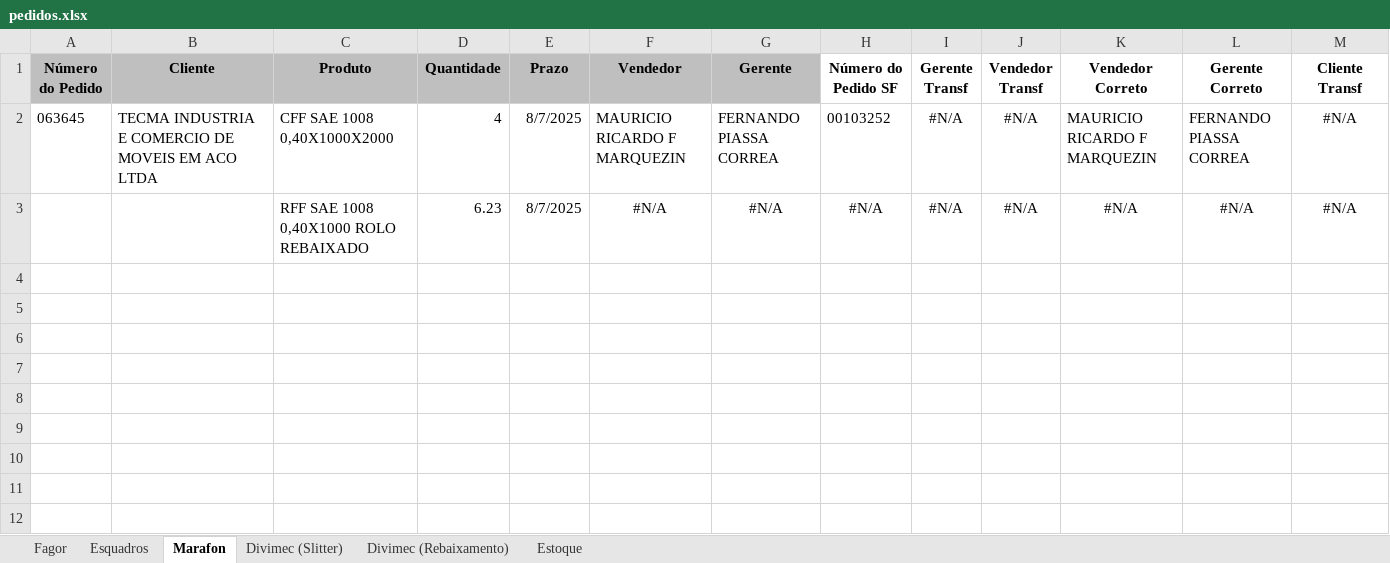
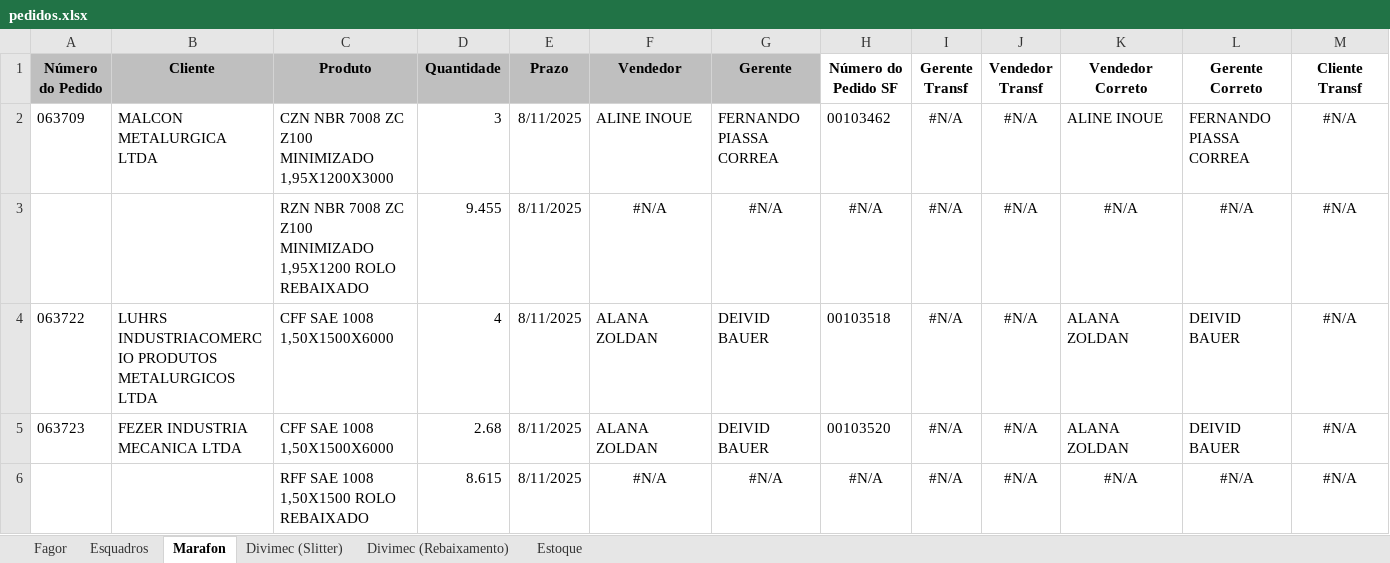
Before and after one commit to hugosabenca/chatbot, an Excel workbook: pedidos.xlsx, sheet Marafon, drawn as a sheet; only a part is shown; values as stored, in another font and other column widths than the file's, no borders; removed rows and columns are numbered as before the commit, all else as after; rows hold the shown columns only; the diff names each change by its address in the sheet, - before the commit and + after, or states it on an @@ line.

```diff
--- a/pedidos.xlsx (sheet Marafon)
+++ b/pedidos.xlsx (sheet Marafon)
-row 2: 063645 | TECMA INDUSTRIA E COMERCIO DE MOVEIS EM ACO LTDA | CFF SAE 1008 0,40X1000X2000 | 4 | 8/7/2025 | MAURICIO RICARDO F MARQUEZIN | FERNANDO PIASSA CORREA | 00103252 | #N/A | #N/A | MAURICIO RICARDO F MARQUEZIN | FERNANDO PIASSA CORREA | #N/A
+row 2: 063709 | MALCON METALURGICA LTDA | CZN NBR 7008 ZC Z100 MINIMIZADO 1,95X1200X3000 | 3 | 8/11/2025 | ALINE INOUE | FERNANDO PIASSA CORREA | 00103462 | #N/A | #N/A | ALINE INOUE | FERNANDO PIASSA CORREA | #N/A
+row 3:  |  | RZN NBR 7008 ZC Z100 MINIMIZADO 1,95X1200 ROLO REBAIXADO | 9.455 | 8/11/2025 | #N/A | #N/A | #N/A | #N/A | #N/A | #N/A | #N/A | #N/A
+row 4: 063722 | LUHRS INDUSTRIACOMERCIO PRODUTOS METALURGICOS LTDA | CFF SAE 1008 1,50X1500X6000 | 4 | 8/11/2025 | ALANA ZOLDAN | DEIVID BAUER | 00103518 | #N/A | #N/A | ALANA ZOLDAN | DEIVID BAUER | #N/A
+row 5: 063723 | FEZER INDUSTRIA MECANICA LTDA | CFF SAE 1008 1,50X1500X6000 | 2.68 | 8/11/2025 | ALANA ZOLDAN | DEIVID BAUER | 00103520 | #N/A | #N/A | ALANA ZOLDAN | DEIVID BAUER | #N/A
-C6 (Produto): RFF SAE 1008 0,40X1000 ROLO REBAIXADO
+C6 (Produto): RFF SAE 1008 1,50X1500 ROLO REBAIXADO
-D6 (Quantidade): 6.23
+D6 (Quantidade): 8.615
-E6 (Prazo): 8/7/2025
+E6 (Prazo): 8/11/2025
```
Also changed, not shown: sheet Fagor, sheet Divimec (Slitter), sheet Divimec (Rebaixamento), formulas that keep their value.
